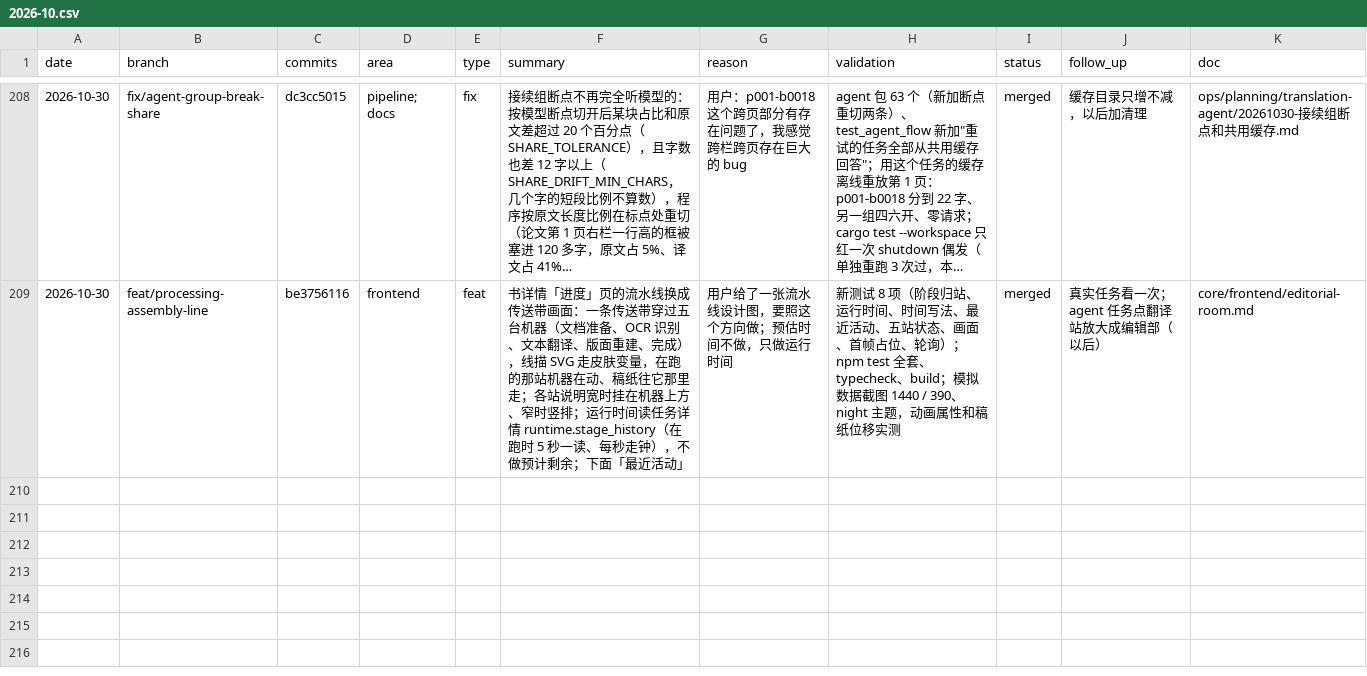
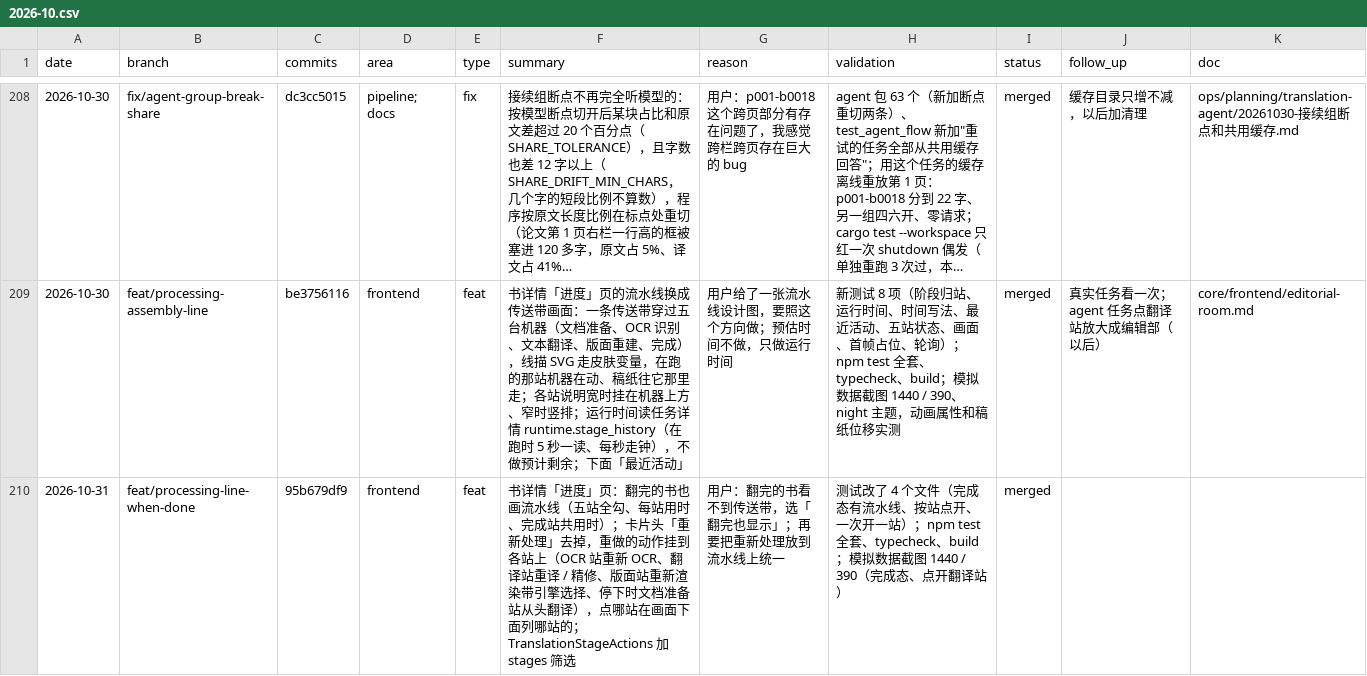
Before and after one commit to wxyhgk/retain-pdf, a CSV file: docs/ops/devlog/2026-10.csv, drawn as a sheet; only a part is shown, gaps mark what is left out; long unchanged cells end in …; the diff names each change by its address in the sheet, - before the commit and + after, or states it on an @@ line.

```diff
--- a/docs/ops/devlog/2026-10.csv
+++ b/docs/ops/devlog/2026-10.csv
+row 210: 2026-10-31 | feat/processing-line-when-done | 95b679df9 | frontend | feat | 书详情「进度」页：翻完的书也画流水线（五站全勾、每站用时、完成站共用时）；卡片头「重新处理」去掉，重做的动作挂到各站上（OCR 站重新 OCR、翻译站重译 / 精修、版面站重新渲染带引擎选择、停下时文档准备站从头翻译），点哪站在画面下面列哪站的；TranslationStageActions 加 stages 筛选 | 用户：翻完的书看不到传送带，选「翻完也显示」；再要把重新处理放到流水线上统一 | 测试改了 4 个文件（完成态有流水线、按站点开、一次开一站）；npm test 全套、typecheck、build；模拟数据截图 1440 / 390（完成态、点开翻译站） | merged
```
